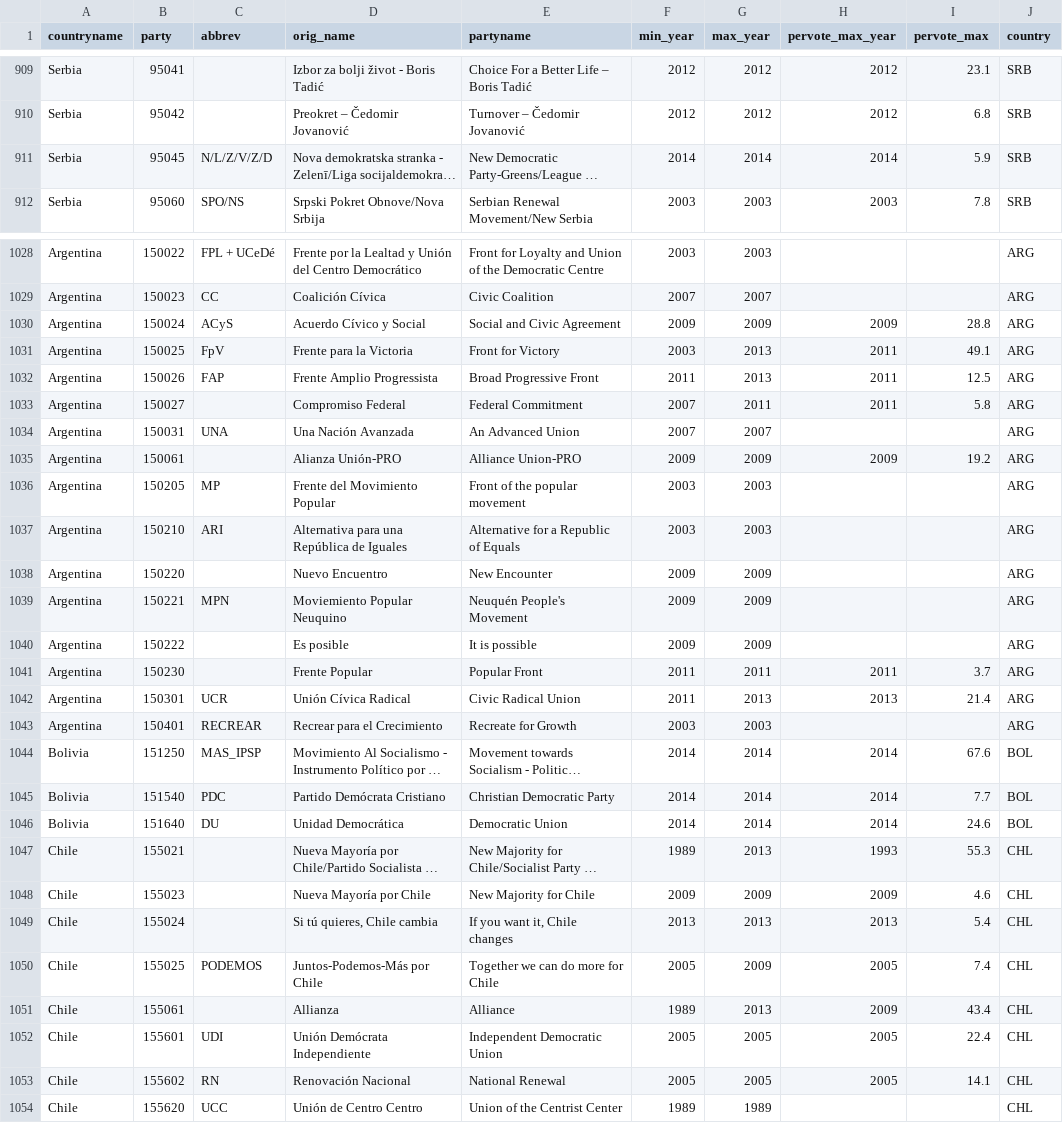
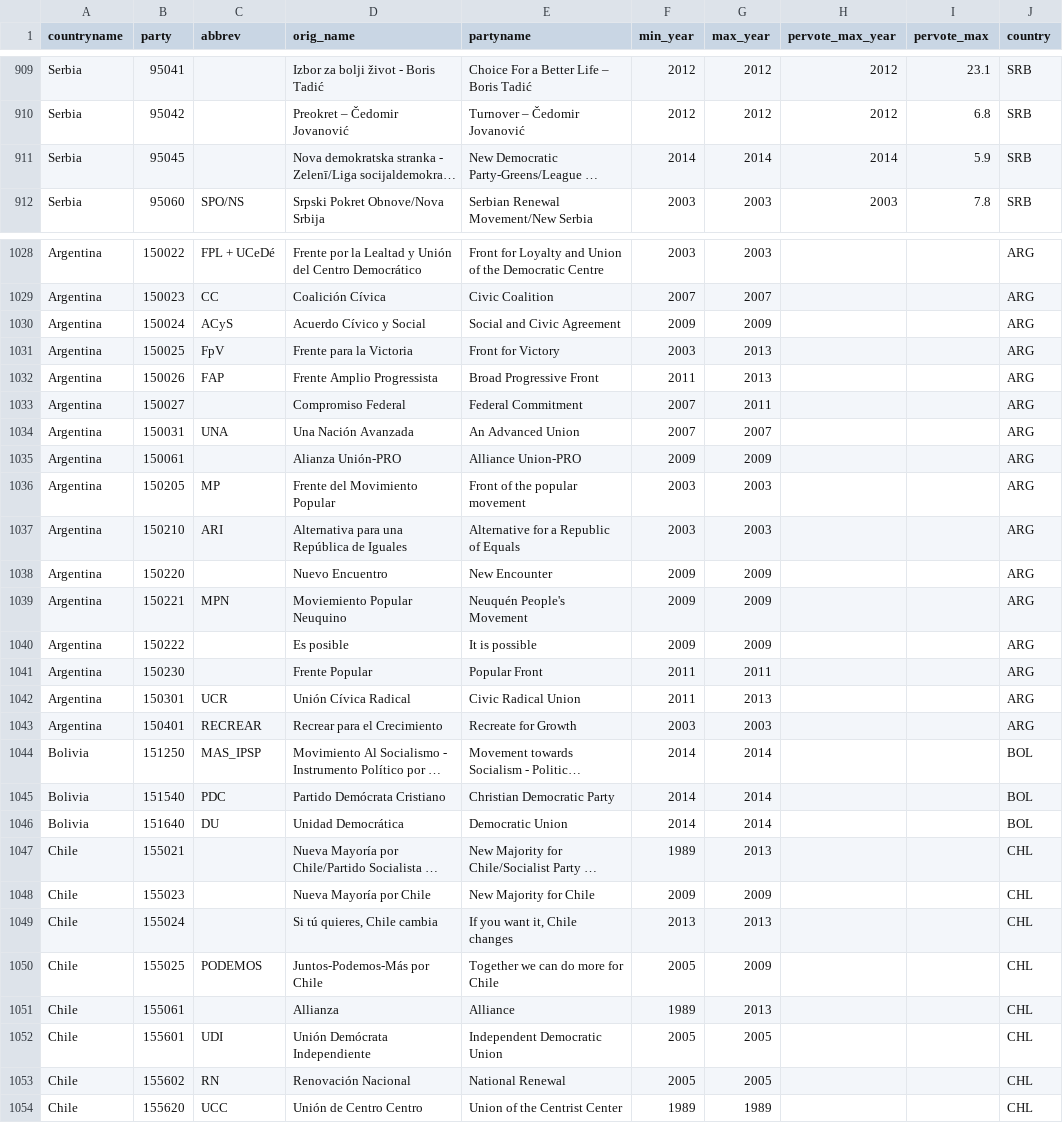
Before and after one commit to hdigital/partyfactsdata, a CSV file: import/marpor/marpor.csv, drawn as a sheet; only a part is shown, gaps mark what is left out; long unchanged cells end in …; the diff names each change by its address in the sheet, - before the commit and + after, or states it on an @@ line.

Commit message:
minor code clean-up Marpor data

```diff
--- a/import/marpor/marpor.csv
+++ b/import/marpor/marpor.csv
-C911 (abbrev): N/L/Z/V/Z/D
+C911 (abbrev): (empty)
-H1030 (pervote_max_year): 2009
+H1030 (pervote_max_year): (empty)
-I1030 (pervote_max): 28.8
+I1030 (pervote_max): (empty)
-H1031:H1033 (pervote_max_year): 2011
+H1031:H1033 (pervote_max_year): (empty)
-I1031 (pervote_max): 49.1
+I1031 (pervote_max): (empty)
-I1032 (pervote_max): 12.5
+I1032 (pervote_max): (empty)
-I1033 (pervote_max): 5.8
+I1033 (pervote_max): (empty)
-H1035 (pervote_max_year): 2009
+H1035 (pervote_max_year): (empty)
-I1035 (pervote_max): 19.2
+I1035 (pervote_max): (empty)
-H1041 (pervote_max_year): 2011
+H1041 (pervote_max_year): (empty)
-I1041 (pervote_max): 3.7
+I1041 (pervote_max): (empty)
-H1042 (pervote_max_year): 2013
+H1042 (pervote_max_year): (empty)
-I1042 (pervote_max): 21.4
+I1042 (pervote_max): (empty)
-H1044:H1046 (pervote_max_year): 2014
+H1044:H1046 (pervote_max_year): (empty)
-I1044 (pervote_max): 67.6
+I1044 (pervote_max): (empty)
-I1045 (pervote_max): 7.7
+I1045 (pervote_max): (empty)
-I1046 (pervote_max): 24.6
+I1046 (pervote_max): (empty)
-H1047 (pervote_max_year): 1993
+H1047 (pervote_max_year): (empty)
-I1047 (pervote_max): 55.3
+I1047 (pervote_max): (empty)
-H1048 (pervote_max_year): 2009
+H1048 (pervote_max_year): (empty)
-I1048 (pervote_max): 4.6
+I1048 (pervote_max): (empty)
-H1049 (pervote_max_year): 2013
+H1049 (pervote_max_year): (empty)
-I1049 (pervote_max): 5.4
+I1049 (pervote_max): (empty)
-H1050 (pervote_max_year): 2005
+H1050 (pervote_max_year): (empty)
-I1050 (pervote_max): 7.4
+I1050 (pervote_max): (empty)
-H1051 (pervote_max_year): 2009
+H1051 (pervote_max_year): (empty)
-I1051 (pervote_max): 43.4
+I1051 (pervote_max): (empty)
-H1052:H1053 (pervote_max_year): 2005
+H1052:H1053 (pervote_max_year): (empty)
-I1052 (pervote_max): 22.4
+I1052 (pervote_max): (empty)
-I1053 (pervote_max): 14.1
+I1053 (pervote_max): (empty)
```
Also changed, not shown: import/marpor/marpor-share.csv, 2 other files.
